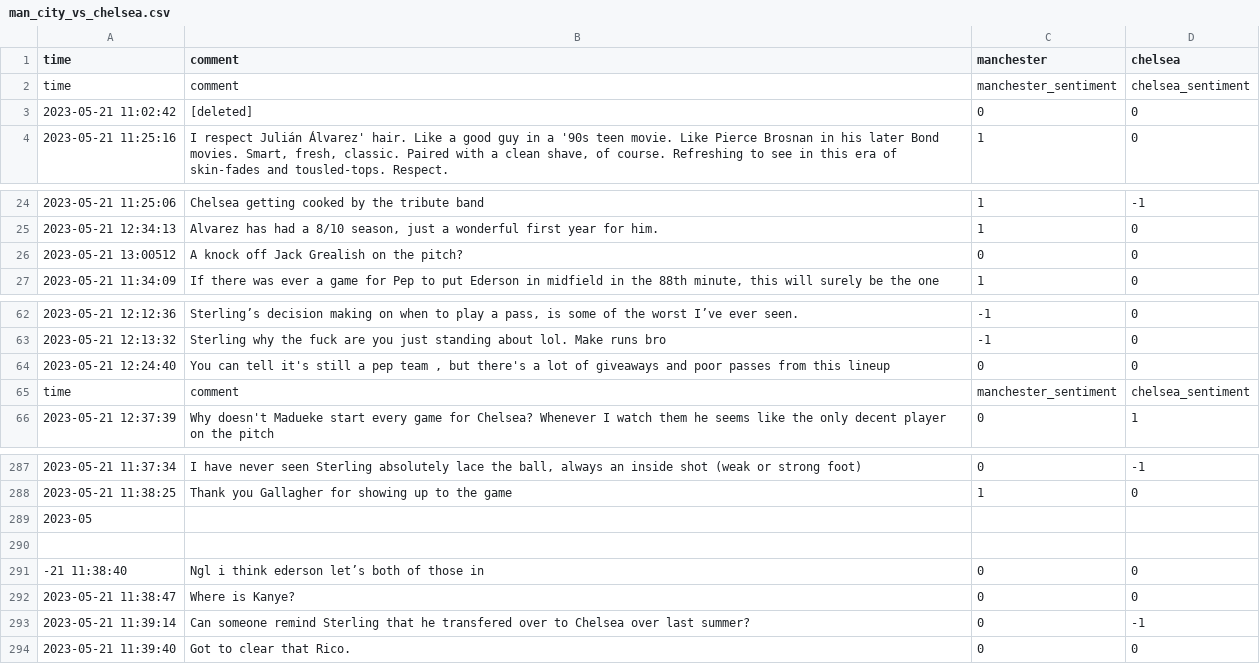
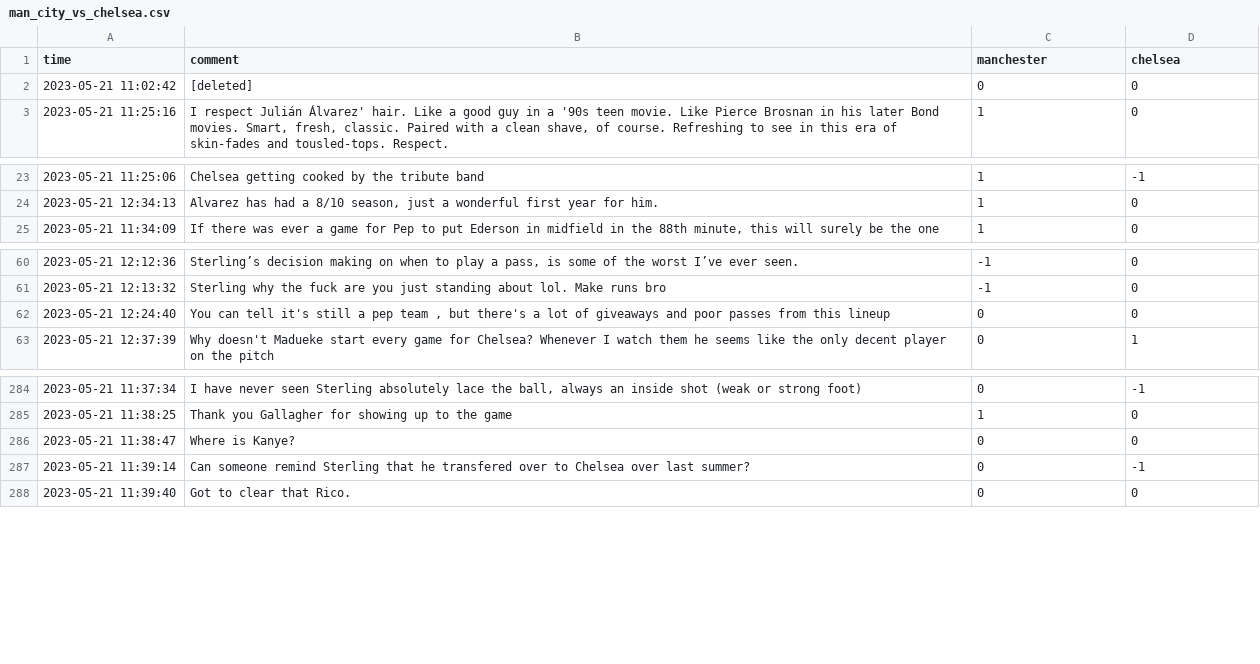
Before and after one commit to elliotpradjonggo/Sentiment-Analysis-of-Reddit-Comments-A-Comparative-Study-with-Betting-Odds, a CSV file: jakes_labelled/man_city_vs_chelsea.csv, drawn as a sheet; only a part is shown, gaps mark what is left out.

```diff
--- a/jakes_labelled/man_city_vs_chelsea.csv
+++ b/jakes_labelled/man_city_vs_chelsea.csv
@@ -1,3 +1,2 @@
 time,comment,manchester,chelsea
-time,comment,manchester_sentiment,chelsea_sentiment
 2023-05-21 11:02:42,"[deleted]",0,0
@@ -25,3 +24,2 @@ time,comment,manchester_sentiment,chelsea_sentiment
 2023-05-21 12:34:13,"Alvarez has had a 8/10 season, just a wonderful first year for him.",1,0
-2023-05-21 13:00512,"A knock off Jack Grealish on the pitch?",0,0
 2023-05-21 11:34:09,"If there was ever a game for Pep to put Ederson in midfield in the 88th minute, this will surely be the one",1,0
@@ -64,3 +62,2 @@ time,comment,manchester_sentiment,chelsea_sentiment
 2023-05-21 12:24:40,"You can tell it's still a pep team , but there's a lot of giveaways and poor passes from this lineup",0,0
-time,comment,manchester_sentiment,chelsea_sentiment
 2023-05-21 12:37:39,"Why doesn't Madueke start every game for Chelsea? Whenever I watch them he seems like the only decent player on the pitch",0,1
@@ -288,5 +285,2 @@ time,comment,manchester_sentiment,chelsea_sentiment
 2023-05-21 11:38:25,"Thank you Gallagher for showing up to the game",1,0
-2023-05
-
--21 11:38:40,"Ngl i think ederson let’s both of those in",0,0
 2023-05-21 11:38:47,"Where is Kanye?",0,0
```
Also changed, not shown: Arsenal_vs_ManUtd.csv, 3 other files.
